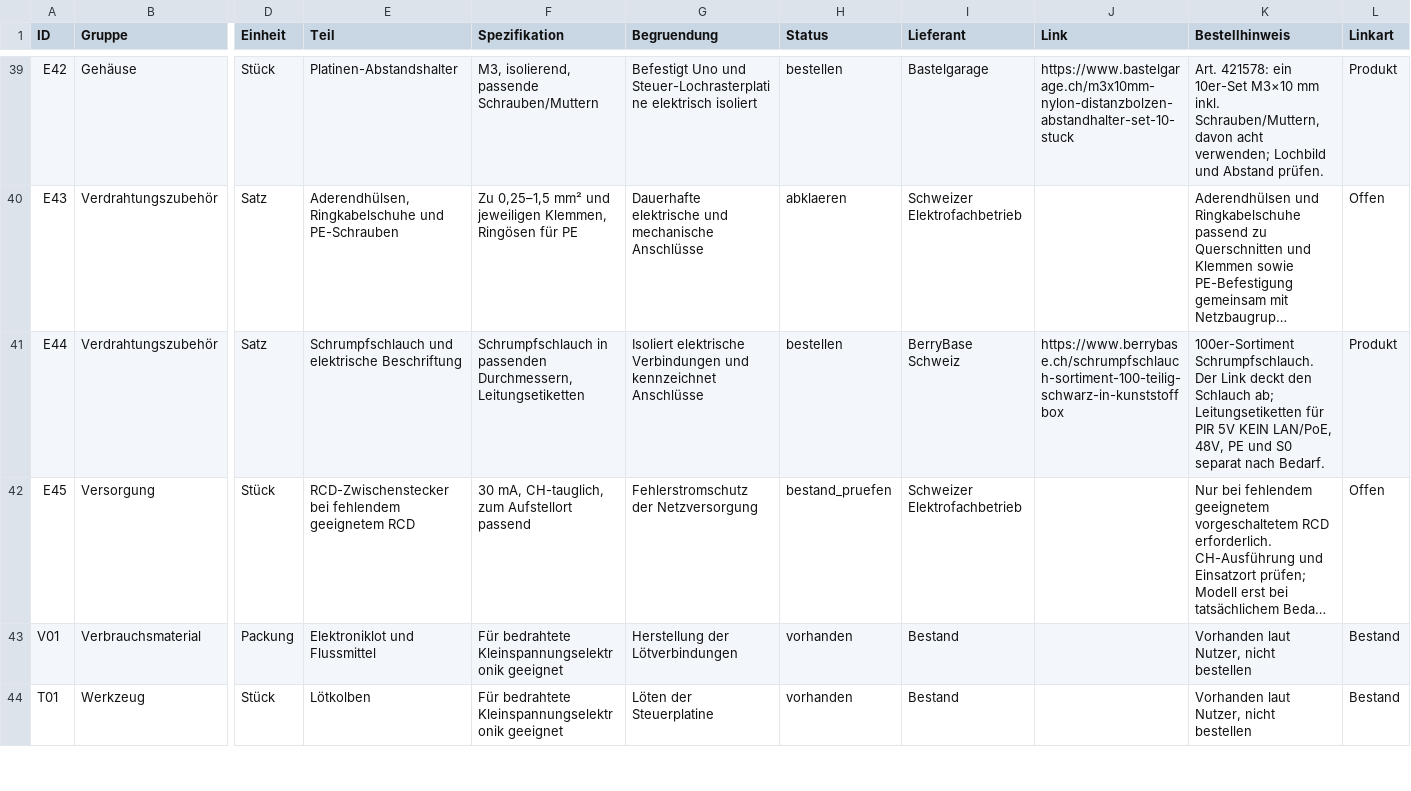
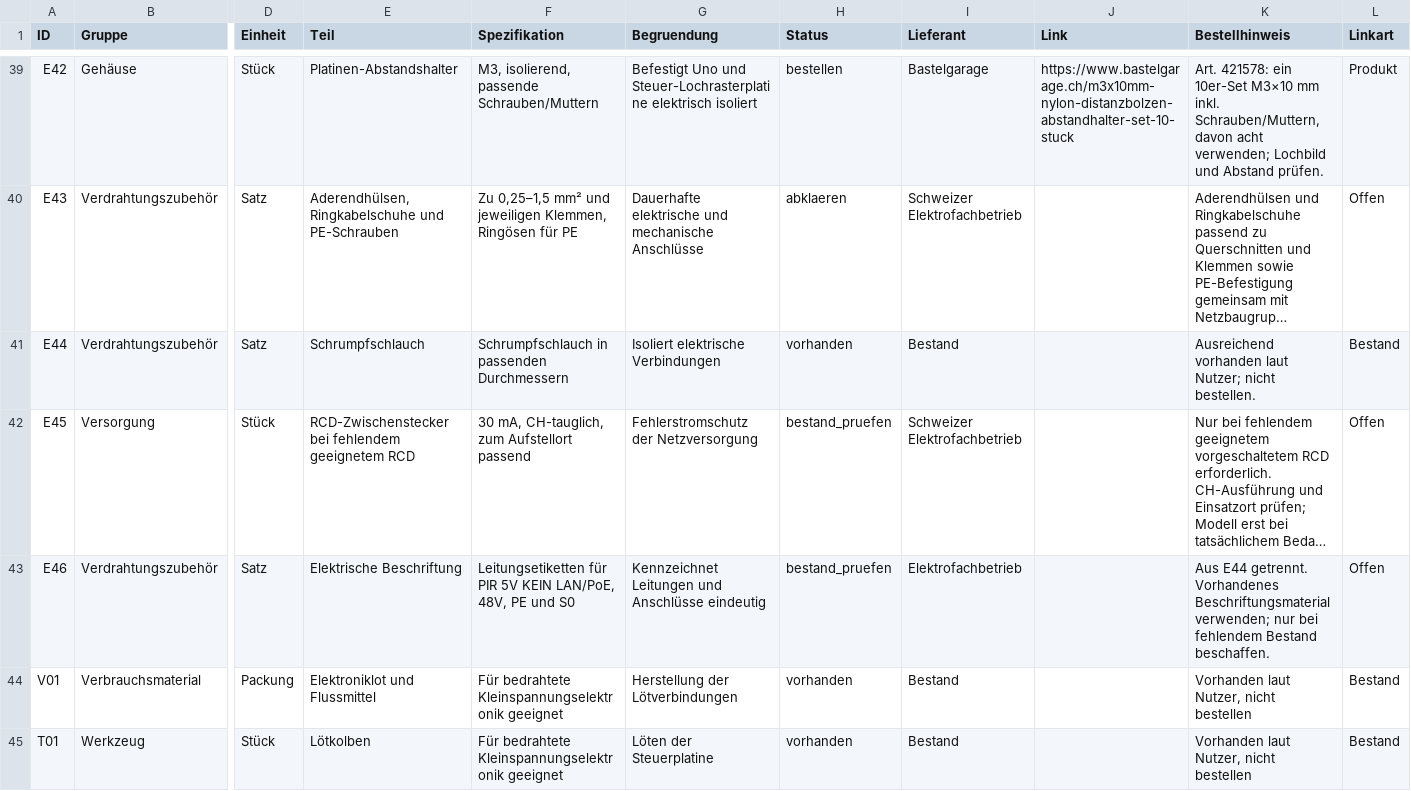
Before and after one commit to andregasser/halloween-spider-control, a CSV file: bom/teile.csv, drawn as a sheet; only a part is shown, gaps mark what is left out; long unchanged cells end in …; rows hold the shown columns only; the diff names each change by its address in the sheet, - before the commit and + after, or states it on an @@ line.

Commit message:
docs: Schrumpfschläuche E44 als vorhanden markieren

```diff
--- a/bom/teile.csv
+++ b/bom/teile.csv
-E41 (Teil): Schrumpfschlauch und elektrische Beschriftung
+E41 (Teil): Schrumpfschlauch
-F41 (Spezifikation): …in passenden Durchmessern, Leitungsetiketten
+F41 (Spezifikation): …in passenden Durchmessern
-G41 (Begruendung): …elektrische Verbindungen und kennzeichnet Anschlüsse
+G41 (Begruendung): …elektrische Verbindungen
-H41 (Status): bestellen
+H41 (Status): vorhanden
-I41 (Lieferant): BerryBase Schweiz
+I41 (Lieferant): Bestand
-J41 (Link): https://www.berrybase.ch/schrumpfschlauch-sortiment-100-teilig-schwarz-in-kunststoffbox
+J41 (Link): (empty)
-K41 (Bestellhinweis): 100er-Sortiment Schrumpfschlauch. Der Link deckt den Schlauch ab; Leitungsetiketten für PIR 5V KEIN LAN/PoE, 48V, PE und S0 separat nach Bedarf.
+K41 (Bestellhinweis): Ausreichend vorhanden laut Nutzer; nicht bestellen.
-L41 (Linkart): Produkt
+L41 (Linkart): Bestand
+row 43: E46 | Verdrahtungszubehör | Satz | Elektrische Beschriftung | Leitungsetiketten für PIR 5V KEIN LAN/PoE, 48V, PE und S0 | Kennzeichnet Leitungen und Anschlüsse eindeutig | bestand_pruefen | Elektrofachbetrieb |  | Aus E44 getrennt. Vorhandenes Beschriftungsmaterial verwenden; nur bei fehlendem Bestand beschaffen. | Offen
```
Also changed, not shown: 4 other files.
